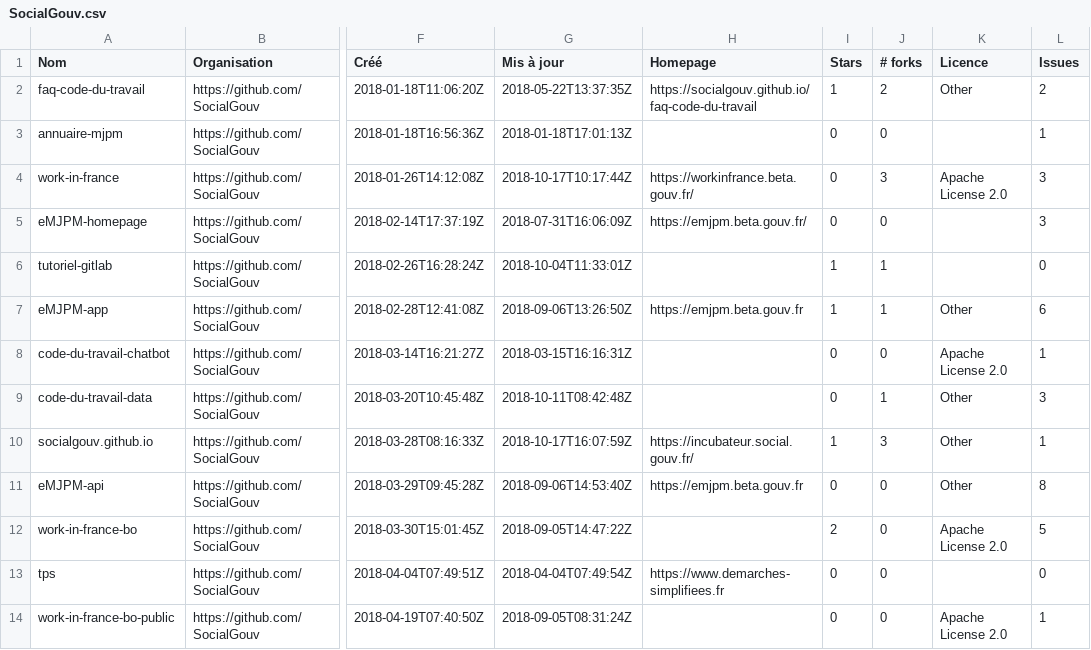
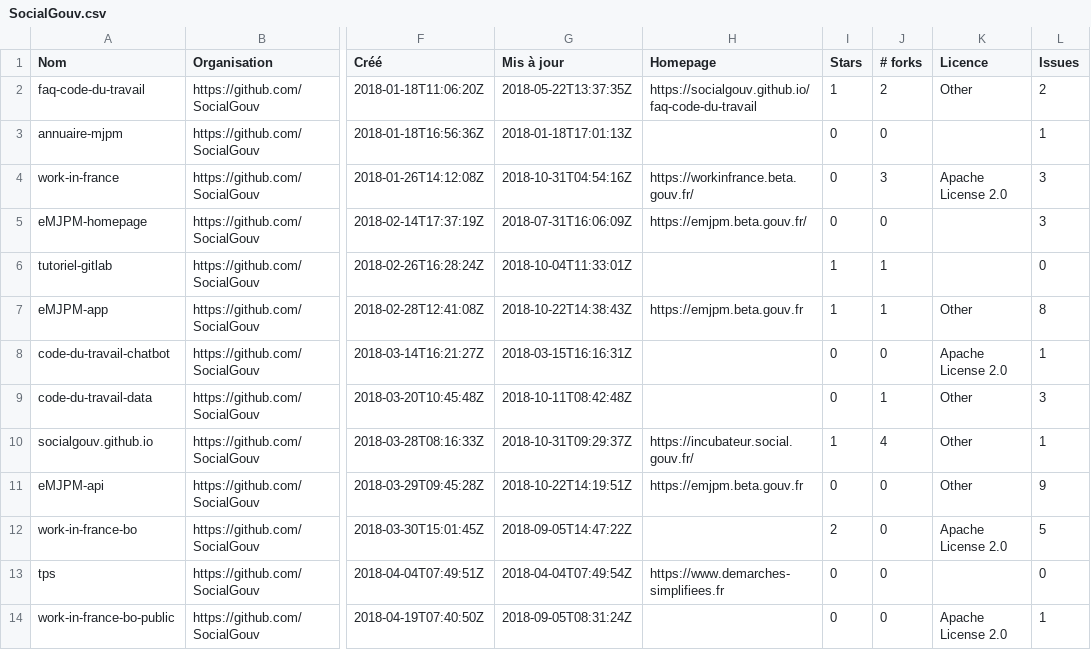
Before and after one commit to etalab/inventaire-codes-sources-organismes-publics, a CSV file: repositories/SocialGouv.csv, drawn as a sheet; only a part is shown, gaps mark what is left out; the diff covers the shown part only; the diff names each change by its address in the sheet, - before the commit and + after, or states it on an @@ line.

```diff
--- a/repositories/SocialGouv.csv
+++ b/repositories/SocialGouv.csv
-G4 (Mis à jour): 2018-10-17T10:17:44Z
+G4 (Mis à jour): 2018-10-31T04:54:16Z
-G7 (Mis à jour): 2018-09-06T13:26:50Z
+G7 (Mis à jour): 2018-10-22T14:38:43Z
-L7 (Issues): 6
+L7 (Issues): 8
-G10 (Mis à jour): 2018-10-17T16:07:59Z
+G10 (Mis à jour): 2018-10-31T09:29:37Z
-J10 (# forks): 3
+J10 (# forks): 4
-G11 (Mis à jour): 2018-09-06T14:53:40Z
+G11 (Mis à jour): 2018-10-22T14:19:51Z
-L11 (Issues): 8
+L11 (Issues): 9
```
Also changed, not shown: 3 added rows and 8 edited cells elsewhere in this file, organisations/comptes-organismes-publics.csv, repositories/Inist-CNRS.csv, 21 other files.
